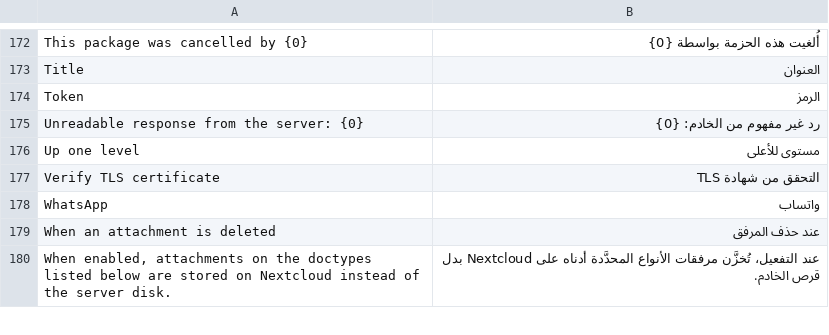
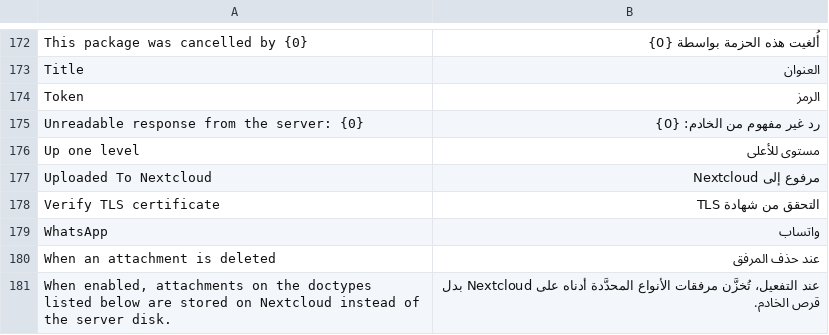
Before and after one commit to anos4444/tabadul, a CSV file: tabadul/translations/ar.csv, drawn as a sheet; only a part is shown, gaps mark what is left out; the diff names each change by its address in the sheet, - before the commit and + after, or states it on an @@ line.

Commit message:
Mark stored Files with an "Uploaded To Nextcloud" checkbox
Core's cloud integrations stamp a File with "Uploaded To Dropbox" and
"Uploaded To Google Drive" — read-only checks on the form, filterable in the
list. Files stored by this app had no such mark: the only way to tell where
the bytes live was to read the proxy URL, which nobody should have to do.

A custom field mirrors core's pattern exactly — Check, read-only, sitting
directly under the other two. One definition in install.py serves both
after_install and the upgrade patch, so a fresh site and an upgraded one
cannot end up with different fields. The patch also backfills from the
mapping table: without that, an unticked box on an old file would mean
either "on local disk" or "stored before we recorded it", which is no
answer at all.

The flag is maintained on the Nextcloud Stored File controller, not at the
call sites. Every way a File comes to live on Nextcloud — upload, dedup
adoption, the picker, migration — ends with a mapping row, so the mapping's
after_insert and on_trash are the one seam that cannot be bypassed. It is
cleared on trash too: a mapping removed while its File survives must not
leave the box claiming bytes that are no longer tracked.

Writes are guarded on the column existing, because there is a window between
updating the code and running migrate, and an upload in that window must not
crash over a checkbox.

Three tests: the field mirrors core's shape, the patch provably reuses the
install definition, and the controller writes the flag in both directions —
the set-only mutation turns the suite red.

```diff
--- a/tabadul/translations/ar.csv
+++ b/tabadul/translations/ar.csv
+row 177: Uploaded To Nextcloud | مرفوع إلى Nextcloud
```
Also changed, not shown: 7 other files.
